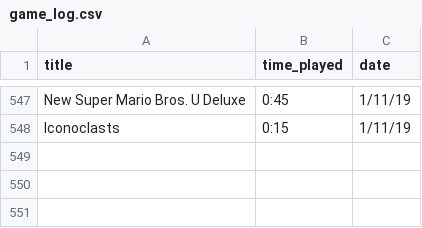
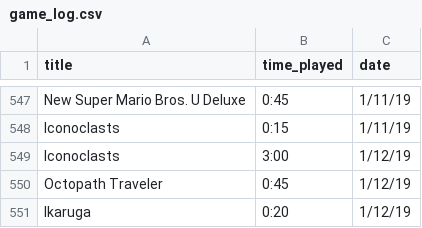
Before and after one commit to bkdevart/web_portfolio, a CSV file: input/game_log.csv, drawn as a sheet; only a part is shown, gaps mark what is left out.

```diff
--- a/input/game_log.csv
+++ b/input/game_log.csv
@@ -548 +548,4 @@ New Super Mario Bros. U Deluxe,0:45,1/11/19
 Iconoclasts,0:15,1/11/19
+Iconoclasts,3:00,1/12/19
+Octopath Traveler,0:45,1/12/19
+Ikaruga,0:20,1/12/19
```
Also changed, not shown: 1 other file.
